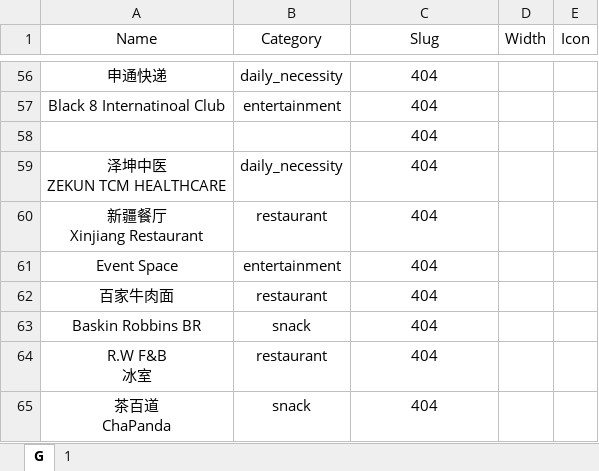
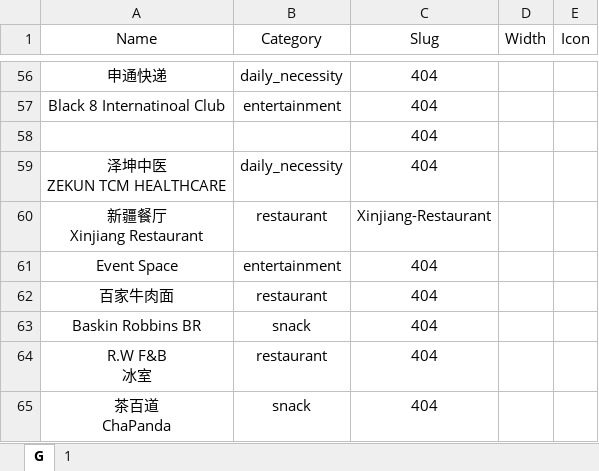
Before and after one commit to Fovir-GitHub/xmum-map, an Excel workbook: src/data/bell_avenue.xlsx, sheet G, drawn as a sheet; only a part is shown, gaps mark what is left out; values as stored, in another font and other column widths than the file's, no borders; the diff names each change by its address in the sheet, - before the commit and + after, or states it on an @@ line.

Commit message:
docs: update bell_avenue slug

```diff
--- a/src/data/bell_avenue.xlsx (sheet G)
+++ b/src/data/bell_avenue.xlsx (sheet G)
-C60 (Slug): 404
+C60 (Slug): Xinjiang-Restaurant
```
Also changed, not shown: sheet 1.
